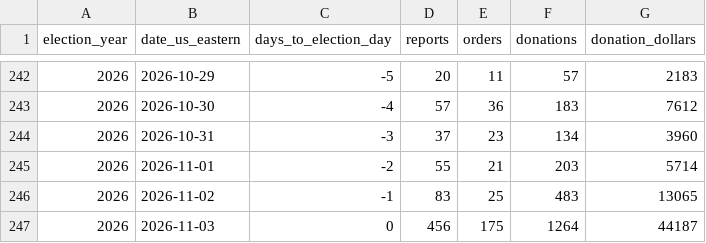
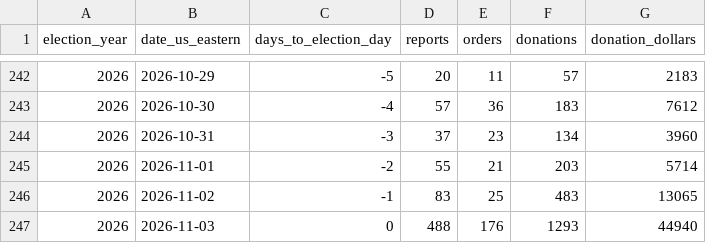
Before and after one commit to pizza-to-the-polls/hotnready, a CSV file: midterm-volume/data/midterm_volume.csv, drawn as a sheet; only a part is shown, gaps mark what is left out.

Commit message:
Midterm volume: E-Day auto-refresh 6:45PM ET — 15-min intraday chart + all charts + CSV

```diff
--- a/midterm-volume/data/midterm_volume.csv
+++ b/midterm-volume/data/midterm_volume.csv
@@ -246,2 +246,2 @@ election_year,date_us_eastern,days_to_election_day,reports,orders,donations,dona
 2026,2026-11-02,-1,83,25,483,13065
-2026,2026-11-03,0,456,175,1264,44187
+2026,2026-11-03,0,488,176,1293,44940
```
Also changed, not shown: 1 other file.
